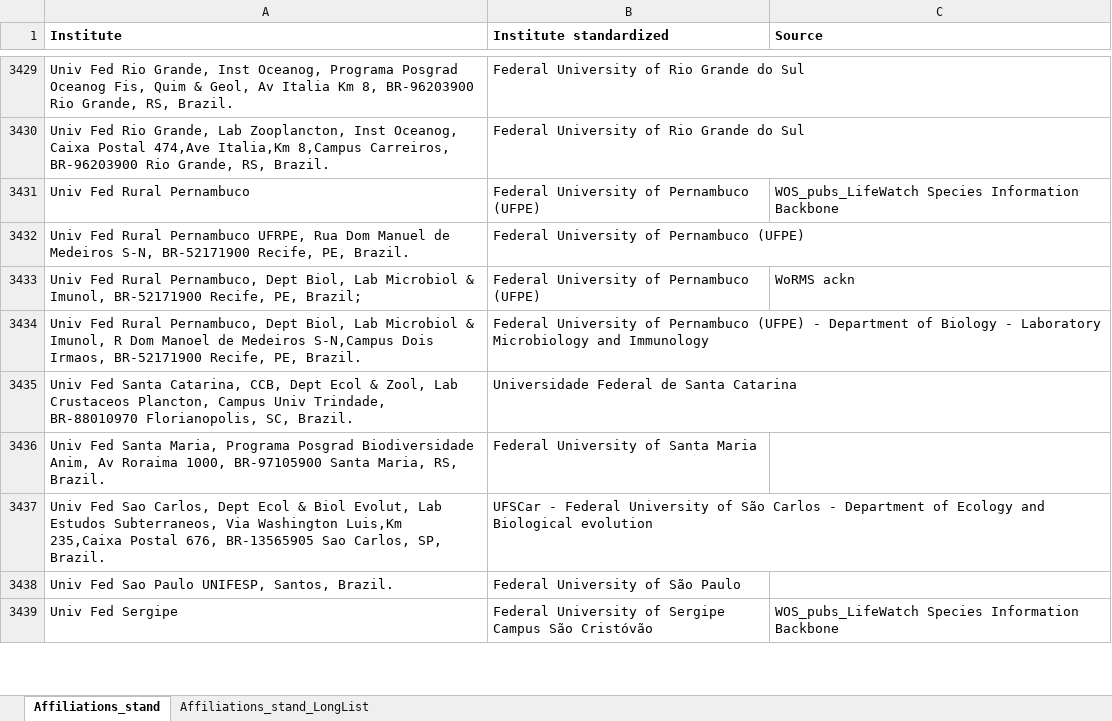
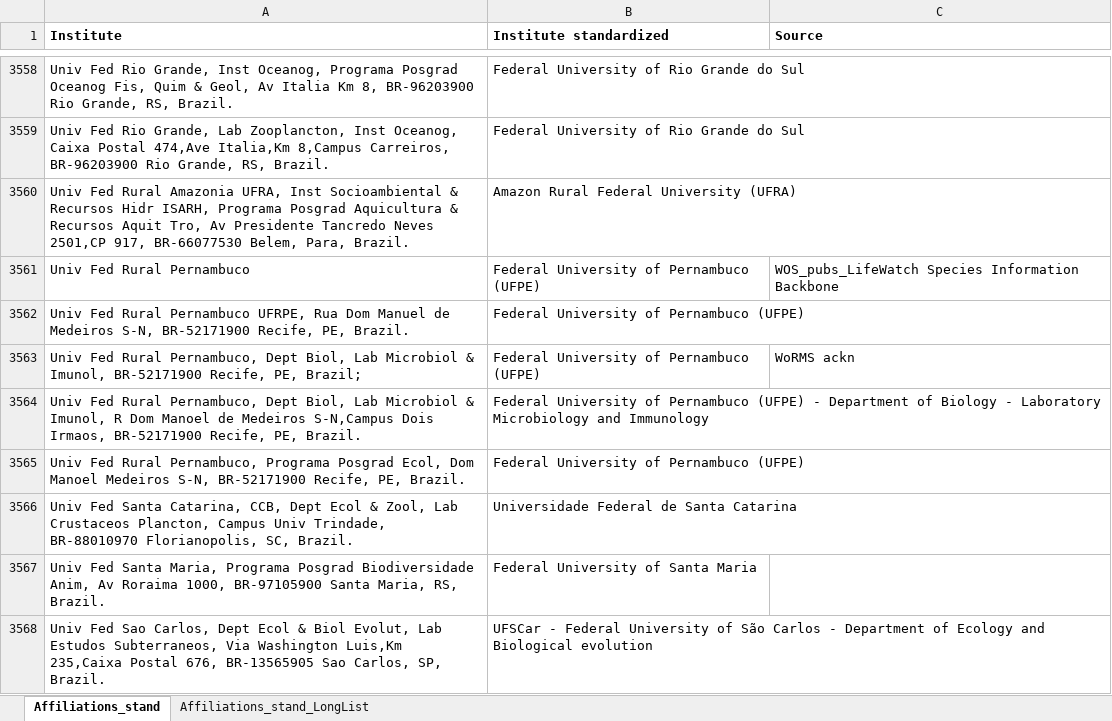
Before and after one commit to lifewatch/user-analysis, an Excel workbook: reference_data/Affiliations_standardized.xlsx, sheet Affiliations_stand, drawn as a sheet; only a part is shown, gaps mark what is left out; the shorter side is filled out with more unchanged rows; values as stored, in another font and other column widths than the file's, no borders; conditional formats not drawn; the diff covers the shown part only; the diff names each change by its address in the sheet, - before the commit and + after, or states it on an @@ line.

Commit message:
Adding stand affil for remaining non stand affil in 3500-4000 pibs.

```diff
--- a/reference_data/Affiliations_standardized.xlsx (sheet Affiliations_stand)
+++ b/reference_data/Affiliations_standardized.xlsx (sheet Affiliations_stand)
+row 3560: Univ Fed Rural Amazonia UFRA, Inst Socioambiental & Recursos Hidr ISARH, Programa Posgrad Aquicultura & Recursos Aquit Tro, Av Presidente Tancredo Neves 2501,CP 917, BR-66077530 Belem, Para, Brazil. | Amazon Rural Federal University (UFRA)
+row 3565: Univ Fed Rural Pernambuco, Programa Posgrad Ecol, Dom Manoel Medeiros S-N, BR-52171900 Recife, PE, Brazil. | Federal University of Pernambuco (UFPE)
```
Also changed, not shown: 174 added rows and 12 edited cells elsewhere in this sheet, reference_data/Affiliations_info.xlsx.
